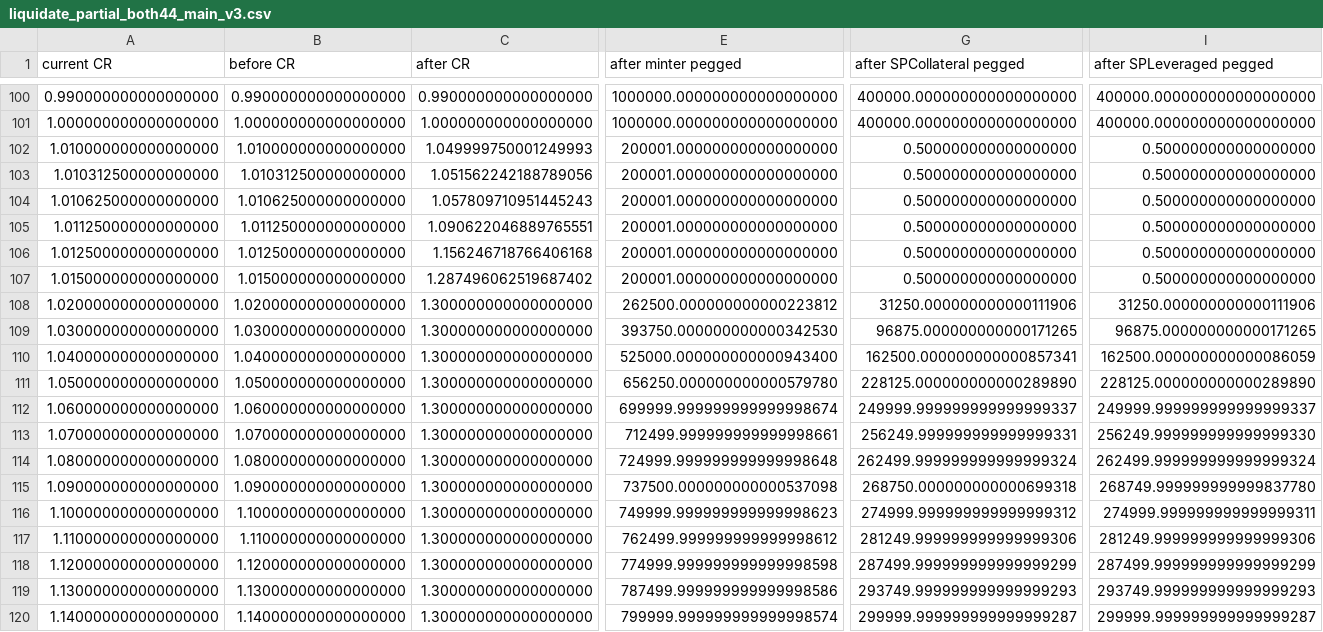
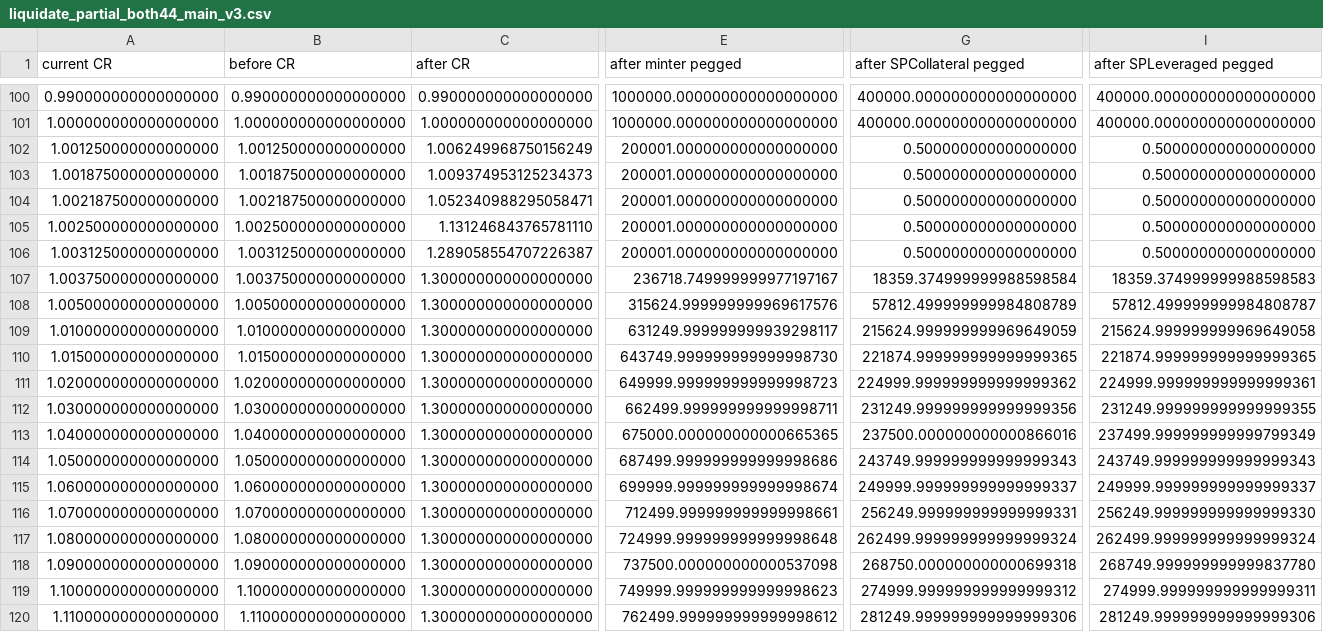
Before and after one commit to baofinance/harbor, a CSV file: results/liquidate_partial_both44_main_v3.csv, drawn as a sheet; only a part is shown, gaps mark what is left out; the shorter side is filled out with more unchanged rows; removed rows and columns are numbered as before the commit, all else as after; rows hold the shown columns only; the diff names each change by its address in the sheet, - before the commit and + after, or states it on an @@ line.

```diff
--- a/results/liquidate_partial_both44_main_v3.csv
+++ b/results/liquidate_partial_both44_main_v3.csv
+row 102: 1.001250000000000000 | 1.001250000000000000 | 1.006249968750156249 | 200001.000000000000000000 | 0.500000000000000000 | 0.500000000000000000
+row 103: 1.001875000000000000 | 1.001875000000000000 | 1.009374953125234373 | 200001.000000000000000000 | 0.500000000000000000 | 0.500000000000000000
+row 104: 1.002187500000000000 | 1.002187500000000000 | 1.052340988295058471 | 200001.000000000000000000 | 0.500000000000000000 | 0.500000000000000000
+row 105: 1.002500000000000000 | 1.002500000000000000 | 1.131246843765781110 | 200001.000000000000000000 | 0.500000000000000000 | 0.500000000000000000
+row 106: 1.003125000000000000 | 1.003125000000000000 | 1.289058554707226387 | 200001.000000000000000000 | 0.500000000000000000 | 0.500000000000000000
+row 107: 1.003750000000000000 | 1.003750000000000000 | 1.300000000000000000 | 236718.749999999977197167 | 18359.374999999988598584 | 18359.374999999988598583
+row 108: 1.005000000000000000 | 1.005000000000000000 | 1.300000000000000000 | 315624.999999999969617576 | 57812.499999999984808789 | 57812.499999999984808787
-C109 (after CR): 1.049999750001249993
+C109 (after CR): 1.300000000000000000
-E109 (after minter pegged): 200001.000000000000000000
+E109 (after minter pegged): 631249.999999999939298117
-G109 (after SPCollateral pegged): 0.500000000000000000
+G109 (after SPCollateral pegged): 215624.999999999969649059
-I109 (after SPLeveraged pegged): 0.500000000000000000
+I109 (after SPLeveraged pegged): 215624.999999999969649058
-row 103: 1.010312500000000000 | 1.010312500000000000 | 1.051562242188789056 | 200001.000000000000000000 | 0.500000000000000000 | 0.500000000000000000
-row 104: 1.010625000000000000 | 1.010625000000000000 | 1.057809710951445243 | 200001.000000000000000000 | 0.500000000000000000 | 0.500000000000000000
-row 105: 1.011250000000000000 | 1.011250000000000000 | 1.090622046889765551 | 200001.000000000000000000 | 0.500000000000000000 | 0.500000000000000000
-row 106: 1.012500000000000000 | 1.012500000000000000 | 1.156246718766406168 | 200001.000000000000000000 | 0.500000000000000000 | 0.500000000000000000
-C110 (after CR): 1.287496062519687402
+C110 (after CR): 1.300000000000000000
-E110 (after minter pegged): 200001.000000000000000000
+E110 (after minter pegged): 643749.999999999999998730
-G110 (after SPCollateral pegged): 0.500000000000000000
+G110 (after SPCollateral pegged): 221874.999999999999999365
-I110 (after SPLeveraged pegged): 0.500000000000000000
+I110 (after SPLeveraged pegged): 221874.999999999999999365
-E111 (after minter pegged): 262500.000000000000223812
+E111 (after minter pegged): 649999.999999999999998723
-G111 (after SPCollateral pegged): 31250.000000000000111906
+G111 (after SPCollateral pegged): 224999.999999999999999362
-I111 (after SPLeveraged pegged): 31250.000000000000111906
+I111 (after SPLeveraged pegged): 224999.999999999999999361
-E112 (after minter pegged): 393750.000000000000342530
+E112 (after minter pegged): 662499.999999999999998711
-G112 (after SPCollateral pegged): 96875.000000000000171265
+G112 (after SPCollateral pegged): 231249.999999999999999356
-I112 (after SPLeveraged pegged): 96875.000000000000171265
+I112 (after SPLeveraged pegged): 231249.999999999999999355
-E113 (after minter pegged): 525000.000000000000943400
+E113 (after minter pegged): 675000.000000000000665365
-G113 (after SPCollateral pegged): 162500.000000000000857341
+G113 (after SPCollateral pegged): 237500.000000000000866016
-I113 (after SPLeveraged pegged): 162500.000000000000086059
+I113 (after SPLeveraged pegged): 237499.999999999999799349
-E114 (after minter pegged): 656250.000000000000579780
+E114 (after minter pegged): 687499.999999999999998686
-G114 (after SPCollateral pegged): 228125.000000000000289890
+G114 (after SPCollateral pegged): 243749.999999999999999343
-I114 (after SPLeveraged pegged): 228125.000000000000289890
+I114 (after SPLeveraged pegged): 243749.999999999999999343
```
Also changed, not shown: results/conversion_circumvention.csv, results/liquidate_partial_both44_local.csv, 51 other files.
